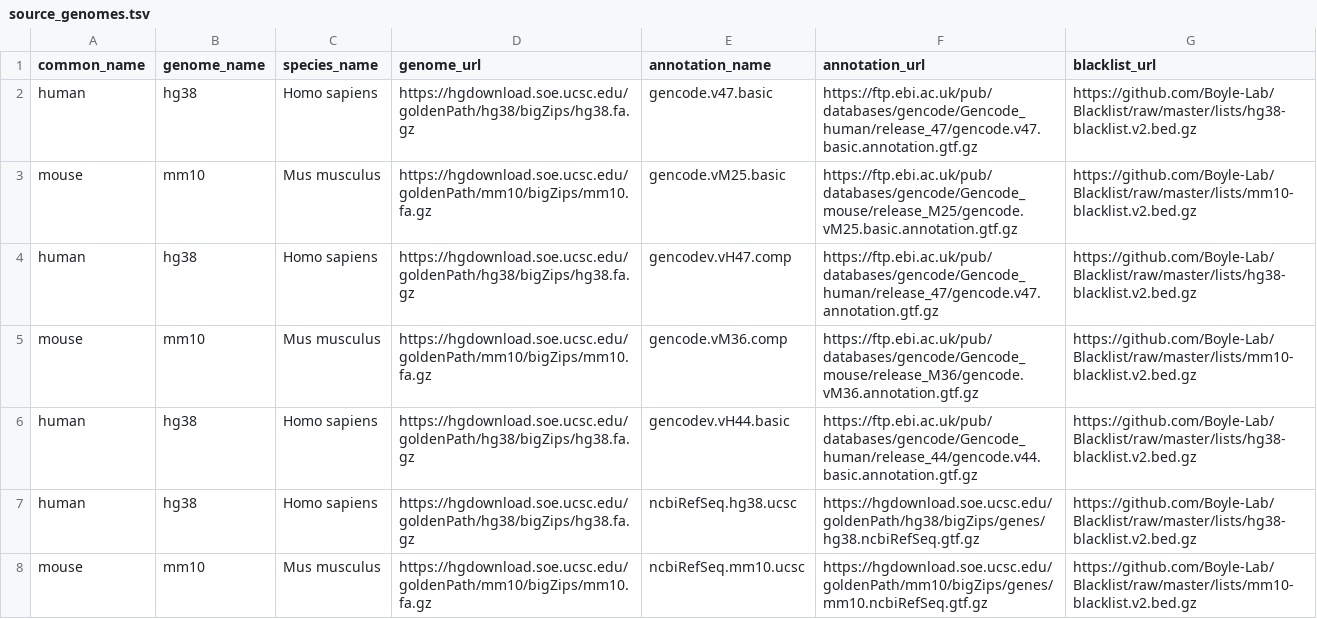
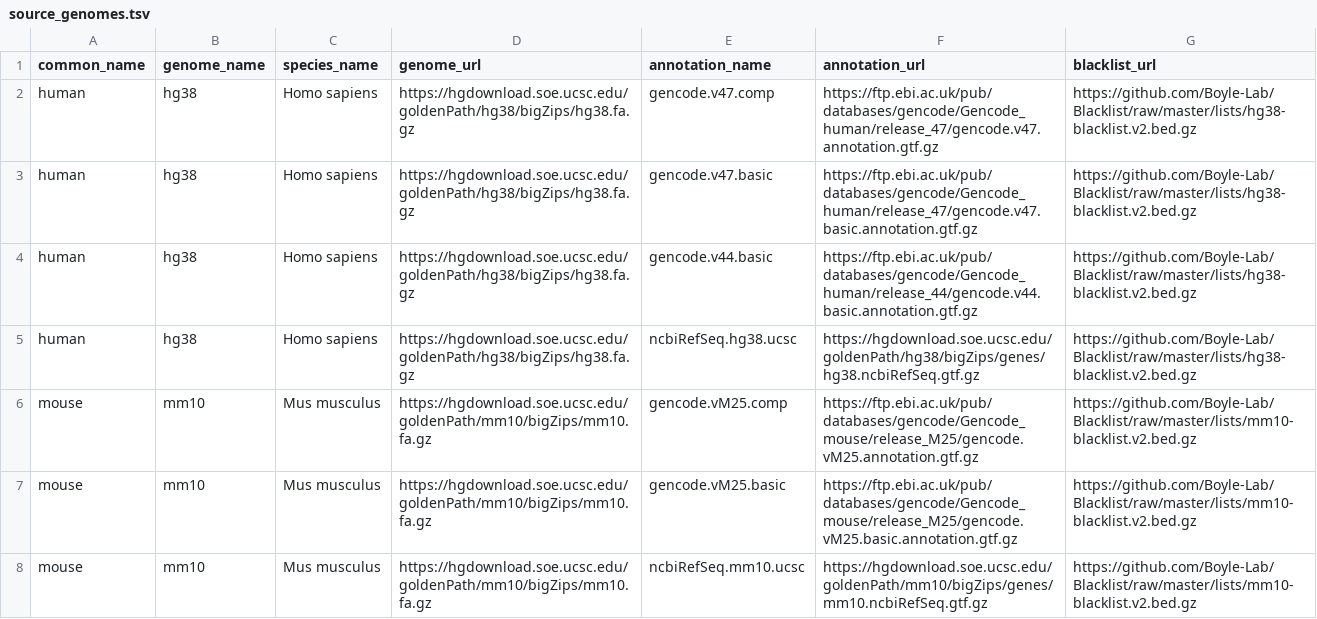
Before and after one commit to pfenninglab/custom_ArchR_genomes_and_annotations, a TSV file: config/source_genomes.tsv, drawn as a sheet.

```diff
--- a/config/source_genomes.tsv
+++ b/config/source_genomes.tsv
@@ -1,8 +1,8 @@
 common_name	genome_name	species_name	genome_url	annotation_name	annotation_url	blacklist_url
+human	hg38	Homo sapiens	https://hgdownload.soe.ucsc.edu/goldenPath/hg38/bigZips/hg38.fa.gz	gencode.v47.comp	https://ftp.ebi.ac.uk/pub/databases/gencode/Gencode_human/release_47/gencode.v47.annotation.gtf.gz	https://github.com/Boyle-Lab/Blacklist/raw/master/lists/hg38-blacklist.v2.bed.gz
 human	hg38	Homo sapiens	https://hgdownload.soe.ucsc.edu/goldenPath/hg38/bigZips/hg38.fa.gz	gencode.v47.basic	https://ftp.ebi.ac.uk/pub/databases/gencode/Gencode_human/release_47/gencode.v47.basic.annotation.gtf.gz	https://github.com/Boyle-Lab/Blacklist/raw/master/lists/hg38-blacklist.v2.bed.gz
+human	hg38	Homo sapiens	https://hgdownload.soe.ucsc.edu/goldenPath/hg38/bigZips/hg38.fa.gz	gencode.v44.basic	https://ftp.ebi.ac.uk/pub/databases/gencode/Gencode_human/release_44/gencode.v44.basic.annotation.gtf.gz	https://github.com/Boyle-Lab/Blacklist/raw/master/lists/hg38-blacklist.v2.bed.gz
+human	hg38	Homo sapiens	https://hgdownload.soe.ucsc.edu/goldenPath/hg38/bigZips/hg38.fa.gz	ncbiRefSeq.hg38.ucsc	https://hgdownload.soe.ucsc.edu/goldenPath/hg38/bigZips/genes/hg38.ncbiRefSeq.gtf.gz	https://github.com/Boyle-Lab/Blacklist/raw/master/lists/hg38-blacklist.v2.bed.gz
+mouse	mm10	Mus musculus	https://hgdownload.soe.ucsc.edu/goldenPath/mm10/bigZips/mm10.fa.gz	gencode.vM25.comp	https://ftp.ebi.ac.uk/pub/databases/gencode/Gencode_mouse/release_M25/gencode.vM25.annotation.gtf.gz	https://github.com/Boyle-Lab/Blacklist/raw/master/lists/mm10-blacklist.v2.bed.gz
 mouse	mm10	Mus musculus	https://hgdownload.soe.ucsc.edu/goldenPath/mm10/bigZips/mm10.fa.gz	gencode.vM25.basic	https://ftp.ebi.ac.uk/pub/databases/gencode/Gencode_mouse/release_M25/gencode.vM25.basic.annotation.gtf.gz	https://github.com/Boyle-Lab/Blacklist/raw/master/lists/mm10-blacklist.v2.bed.gz
-human	hg38	Homo sapiens	https://hgdownload.soe.ucsc.edu/goldenPath/hg38/bigZips/hg38.fa.gz	gencodev.vH47.comp	https://ftp.ebi.ac.uk/pub/databases/gencode/Gencode_human/release_47/gencode.v47.annotation.gtf.gz	https://github.com/Boyle-Lab/Blacklist/raw/master/lists/hg38-blacklist.v2.bed.gz
-mouse	mm10	Mus musculus	https://hgdownload.soe.ucsc.edu/goldenPath/mm10/bigZips/mm10.fa.gz	gencode.vM36.comp	https://ftp.ebi.ac.uk/pub/databases/gencode/Gencode_mouse/release_M36/gencode.vM36.annotation.gtf.gz	https://github.com/Boyle-Lab/Blacklist/raw/master/lists/mm10-blacklist.v2.bed.gz
-human	hg38	Homo sapiens	https://hgdownload.soe.ucsc.edu/goldenPath/hg38/bigZips/hg38.fa.gz	gencodev.vH44.basic	https://ftp.ebi.ac.uk/pub/databases/gencode/Gencode_human/release_44/gencode.v44.basic.annotation.gtf.gz	https://github.com/Boyle-Lab/Blacklist/raw/master/lists/hg38-blacklist.v2.bed.gz
-human	hg38	Homo sapiens	https://hgdownload.soe.ucsc.edu/goldenPath/hg38/bigZips/hg38.fa.gz	ncbiRefSeq.hg38.ucsc	https://hgdownload.soe.ucsc.edu/goldenPath/hg38/bigZips/genes/hg38.ncbiRefSeq.gtf.gz	https://github.com/Boyle-Lab/Blacklist/raw/master/lists/hg38-blacklist.v2.bed.gz
 mouse	mm10	Mus musculus	https://hgdownload.soe.ucsc.edu/goldenPath/mm10/bigZips/mm10.fa.gz	ncbiRefSeq.mm10.ucsc	https://hgdownload.soe.ucsc.edu/goldenPath/mm10/bigZips/genes/mm10.ncbiRefSeq.gtf.gz	https://github.com/Boyle-Lab/Blacklist/raw/master/lists/mm10-blacklist.v2.bed.gz
```
Also changed, not shown: config/target_genomes.tsv, 3 other files.
